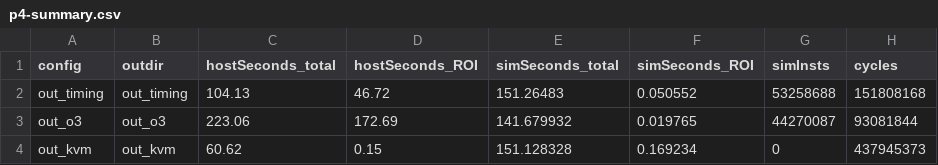
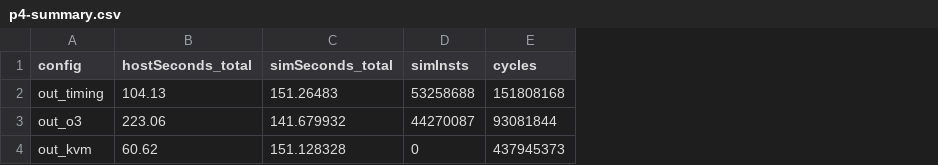
Before and after one commit to vic9112/gem5-exercises, a CSV file: exercise1/p4/p4-summary.csv, drawn as a sheet; only a part is shown; the diff names each change by its address in the sheet, - before the commit and + after, or states it on an @@ line.

Commit message:
update CSV

```diff
--- a/exercise1/p4/p4-summary.csv
+++ b/exercise1/p4/p4-summary.csv
-column B (outdir), rows 2-4: out_timing | out_o3 | out_kvm
-column D (hostSeconds_ROI), rows 2-4: 46.72 | 172.69 | 0.15
-column F (simSeconds_ROI), rows 2-4: 0.050552 | 0.019765 | 0.169234
```
